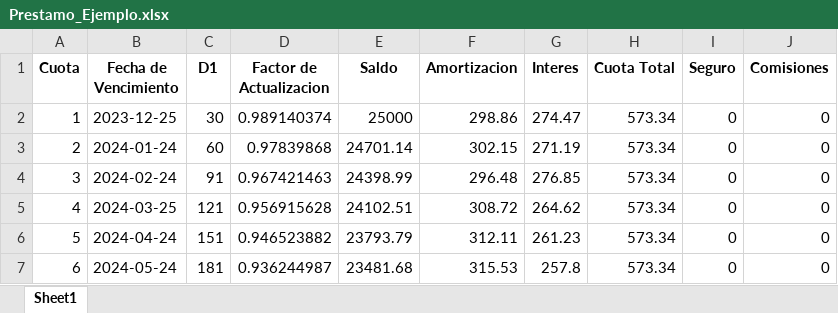
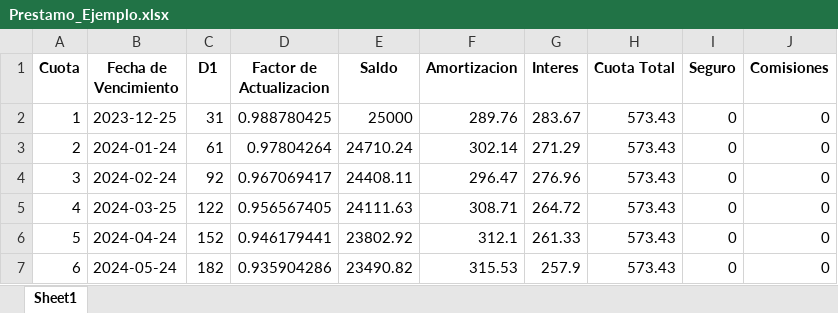
Before and after one commit to miguel2019547/Metatrader, an Excel workbook: Algoritmos/Prestamo_Ejemplo.xlsx, sheet Sheet1, drawn as a sheet; only a part is shown; values as stored, in another font and other column widths than the file's, no borders; the diff covers the shown part only; the diff names each change by its address in the sheet, - before the commit and + after, or states it on an @@ line.

```diff
--- a/Algoritmos/Prestamo_Ejemplo.xlsx (sheet Sheet1)
+++ b/Algoritmos/Prestamo_Ejemplo.xlsx (sheet Sheet1)
-C2 (D1): 30
+C2 (D1): 31
-D2 (Factor de Actualizacion): 0.989140374
+D2 (Factor de Actualizacion): 0.988780425
-F2 (Amortizacion): 298.86
+F2 (Amortizacion): 289.76
-G2 (Interes): 274.47
+G2 (Interes): 283.67
-H2:H7 (Cuota Total): 573.34
+H2:H7 (Cuota Total): 573.43
-C3 (D1): 60
+C3 (D1): 61
-D3 (Factor de Actualizacion): 0.97839868
+D3 (Factor de Actualizacion): 0.97804264
-E3 (Saldo): 24701.14
+E3 (Saldo): 24710.24
-F3 (Amortizacion): 302.15
+F3 (Amortizacion): 302.14
-G3 (Interes): 271.19
+G3 (Interes): 271.29
-C4 (D1): 91
+C4 (D1): 92
-D4 (Factor de Actualizacion): 0.967421463
+D4 (Factor de Actualizacion): 0.967069417
-E4 (Saldo): 24398.99
+E4 (Saldo): 24408.11
-F4 (Amortizacion): 296.48
+F4 (Amortizacion): 296.47
-G4 (Interes): 276.85
+G4 (Interes): 276.96
-C5 (D1): 121
+C5 (D1): 122
-D5 (Factor de Actualizacion): 0.956915628
+D5 (Factor de Actualizacion): 0.956567405
-E5 (Saldo): 24102.51
+E5 (Saldo): 24111.63
-F5 (Amortizacion): 308.72
+F5 (Amortizacion): 308.71
-G5 (Interes): 264.62
+G5 (Interes): 264.72
-C6 (D1): 151
+C6 (D1): 152
-D6 (Factor de Actualizacion): 0.946523882
+D6 (Factor de Actualizacion): 0.946179441
-E6 (Saldo): 23793.79
+E6 (Saldo): 23802.92
-F6 (Amortizacion): 312.11
+F6 (Amortizacion): 312.1
-G6 (Interes): 261.23
+G6 (Interes): 261.33
-C7 (D1): 181
+C7 (D1): 182
-D7 (Factor de Actualizacion): 0.936244987
+D7 (Factor de Actualizacion): 0.935904286
-E7 (Saldo): 23481.68
+E7 (Saldo): 23490.82
-G7 (Interes): 257.8
+G7 (Interes): 257.9
```
Also changed, not shown: 242 edited cells elsewhere in this sheet, 1 other file.
